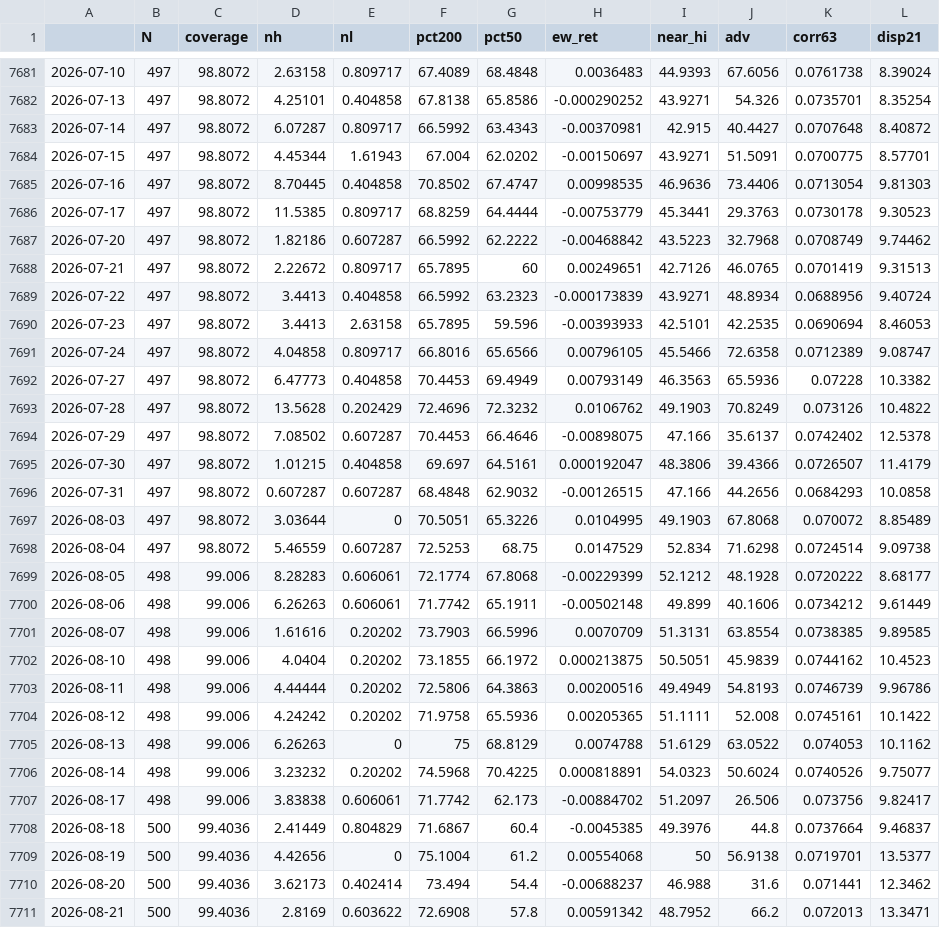
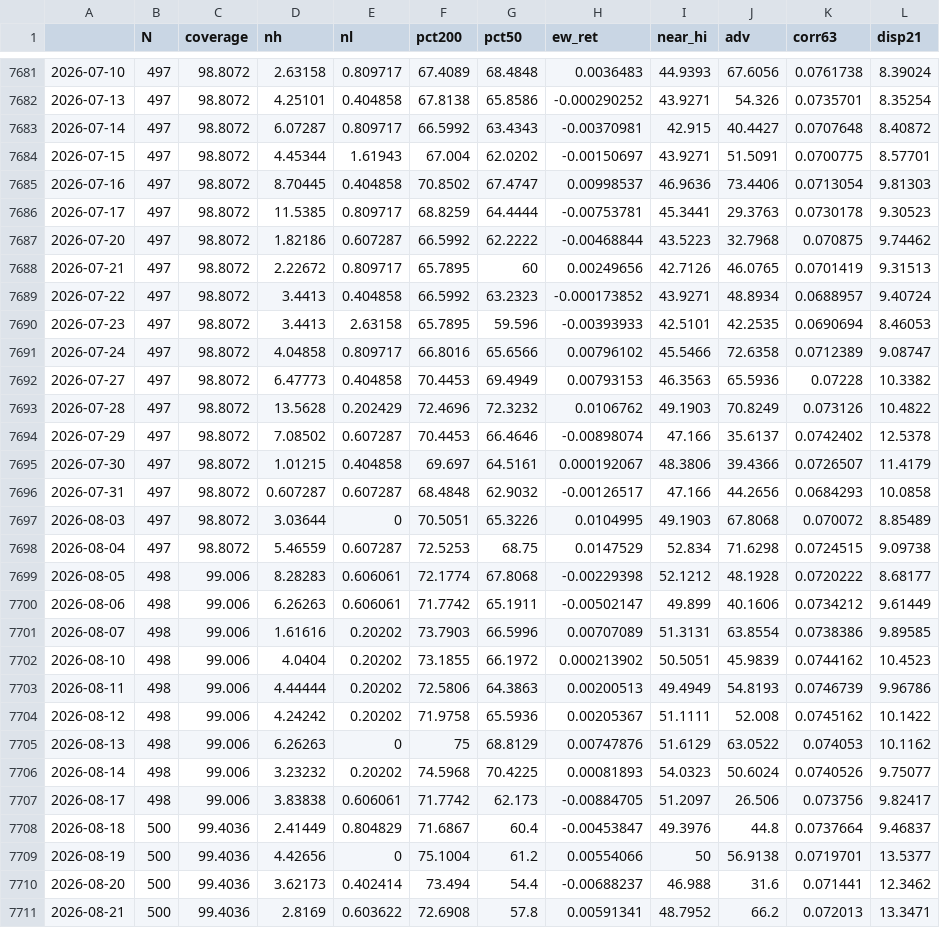
Before and after one commit to puntospillo/analisi-finanziaria, a CSV file: cache/ampiezza_storico.csv, drawn as a sheet; only a part is shown, gaps mark what is left out; the diff covers the shown part only.

```diff
--- a/cache/ampiezza_storico.csv
+++ b/cache/ampiezza_storico.csv
@@ -7684,28 +7684,28 @@
 2026-07-15,497,98.8072,4.45344,1.61943,67.004,62.0202,-0.00150697,43.9271,51.5091,0.0700775,8.57701
-2026-07-16,497,98.8072,8.70445,0.404858,70.8502,67.4747,0.00998535,46.9636,73.4406,0.0713054,9.81303
-2026-07-17,497,98.8072,11.5385,0.809717,68.8259,64.4444,-0.00753779,45.3441,29.3763,0.0730178,9.30523
-2026-07-20,497,98.8072,1.82186,0.607287,66.5992,62.2222,-0.00468842,43.5223,32.7968,0.0708749,9.74462
-2026-07-21,497,98.8072,2.22672,0.809717,65.7895,60,0.00249651,42.7126,46.0765,0.0701419,9.31513
-2026-07-22,497,98.8072,3.4413,0.404858,66.5992,63.2323,-0.000173839,43.9271,48.8934,0.0688956,9.40724
+2026-07-16,497,98.8072,8.70445,0.404858,70.8502,67.4747,0.00998537,46.9636,73.4406,0.0713054,9.81303
+2026-07-17,497,98.8072,11.5385,0.809717,68.8259,64.4444,-0.00753781,45.3441,29.3763,0.0730178,9.30523
+2026-07-20,497,98.8072,1.82186,0.607287,66.5992,62.2222,-0.00468844,43.5223,32.7968,0.070875,9.74462
+2026-07-21,497,98.8072,2.22672,0.809717,65.7895,60,0.00249656,42.7126,46.0765,0.0701419,9.31513
+2026-07-22,497,98.8072,3.4413,0.404858,66.5992,63.2323,-0.000173852,43.9271,48.8934,0.0688957,9.40724
 2026-07-23,497,98.8072,3.4413,2.63158,65.7895,59.596,-0.00393933,42.5101,42.2535,0.0690694,8.46053
-2026-07-24,497,98.8072,4.04858,0.809717,66.8016,65.6566,0.00796105,45.5466,72.6358,0.0712389,9.08747
-2026-07-27,497,98.8072,6.47773,0.404858,70.4453,69.4949,0.00793149,46.3563,65.5936,0.07228,10.3382
+2026-07-24,497,98.8072,4.04858,0.809717,66.8016,65.6566,0.00796102,45.5466,72.6358,0.0712389,9.08747
+2026-07-27,497,98.8072,6.47773,0.404858,70.4453,69.4949,0.00793153,46.3563,65.5936,0.07228,10.3382
 2026-07-28,497,98.8072,13.5628,0.202429,72.4696,72.3232,0.0106762,49.1903,70.8249,0.073126,10.4822
-2026-07-29,497,98.8072,7.08502,0.607287,70.4453,66.4646,-0.00898075,47.166,35.6137,0.0742402,12.5378
-2026-07-30,497,98.8072,1.01215,0.404858,69.697,64.5161,0.000192047,48.3806,39.4366,0.0726507,11.4179
-2026-07-31,497,98.8072,0.607287,0.607287,68.4848,62.9032,-0.00126515,47.166,44.2656,0.0684293,10.0858
+2026-07-29,497,98.8072,7.08502,0.607287,70.4453,66.4646,-0.00898074,47.166,35.6137,0.0742402,12.5378
+2026-07-30,497,98.8072,1.01215,0.404858,69.697,64.5161,0.000192067,48.3806,39.4366,0.0726507,11.4179
+2026-07-31,497,98.8072,0.607287,0.607287,68.4848,62.9032,-0.00126517,47.166,44.2656,0.0684293,10.0858
 2026-08-03,497,98.8072,3.03644,0,70.5051,65.3226,0.0104995,49.1903,67.8068,0.070072,8.85489
-2026-08-04,497,98.8072,5.46559,0.607287,72.5253,68.75,0.0147529,52.834,71.6298,0.0724514,9.09738
-2026-08-05,498,99.006,8.28283,0.606061,72.1774,67.8068,-0.00229399,52.1212,48.1928,0.0720222,8.68177
-2026-08-06,498,99.006,6.26263,0.606061,71.7742,65.1911,-0.00502148,49.899,40.1606,0.0734212,9.61449
-2026-08-07,498,99.006,1.61616,0.20202,73.7903,66.5996,0.0070709,51.3131,63.8554,0.0738385,9.89585
-2026-08-10,498,99.006,4.0404,0.20202,73.1855,66.1972,0.000213875,50.5051,45.9839,0.0744162,10.4523
-2026-08-11,498,99.006,4.44444,0.20202,72.5806,64.3863,0.00200516,49.4949,54.8193,0.0746739,9.96786
-2026-08-12,498,99.006,4.24242,0.20202,71.9758,65.5936,0.00205365,51.1111,52.008,0.0745161,10.1422
-2026-08-13,498,99.006,6.26263,0,75,68.8129,0.0074788,51.6129,63.0522,0.074053,10.1162
-2026-08-14,498,99.006,3.23232,0.20202,74.5968,70.4225,0.000818891,54.0323,50.6024,0.0740526,9.75077
-2026-08-17,498,99.006,3.83838,0.606061,71.7742,62.173,-0.00884702,51.2097,26.506,0.073756,9.82417
-2026-08-18,500,99.4036,2.41449,0.804829,71.6867,60.4,-0.0045385,49.3976,44.8,0.0737664,9.46837
-2026-08-19,500,99.4036,4.42656,0,75.1004,61.2,0.00554068,50,56.9138,0.0719701,13.5377
+2026-08-04,497,98.8072,5.46559,0.607287,72.5253,68.75,0.0147529,52.834,71.6298,0.0724515,9.09738
+2026-08-05,498,99.006,8.28283,0.606061,72.1774,67.8068,-0.00229398,52.1212,48.1928,0.0720222,8.68177
+2026-08-06,498,99.006,6.26263,0.606061,71.7742,65.1911,-0.00502147,49.899,40.1606,0.0734212,9.61449
+2026-08-07,498,99.006,1.61616,0.20202,73.7903,66.5996,0.00707089,51.3131,63.8554,0.0738386,9.89585
+2026-08-10,498,99.006,4.0404,0.20202,73.1855,66.1972,0.000213902,50.5051,45.9839,0.0744162,10.4523
+2026-08-11,498,99.006,4.44444,0.20202,72.5806,64.3863,0.00200513,49.4949,54.8193,0.0746739,9.96786
+2026-08-12,498,99.006,4.24242,0.20202,71.9758,65.5936,0.00205367,51.1111,52.008,0.0745162,10.1422
+2026-08-13,498,99.006,6.26263,0,75,68.8129,0.00747876,51.6129,63.0522,0.074053,10.1162
+2026-08-14,498,99.006,3.23232,0.20202,74.5968,70.4225,0.00081893,54.0323,50.6024,0.0740526,9.75077
+2026-08-17,498,99.006,3.83838,0.606061,71.7742,62.173,-0.00884705,51.2097,26.506,0.073756,9.82417
+2026-08-18,500,99.4036,2.41449,0.804829,71.6867,60.4,-0.00453847,49.3976,44.8,0.0737664,9.46837
+2026-08-19,500,99.4036,4.42656,0,75.1004,61.2,0.00554066,50,56.9138,0.0719701,13.5377
 2026-08-20,500,99.4036,3.62173,0.402414,73.494,54.4,-0.00688237,46.988,31.6,0.071441,12.3462
-2026-08-21,500,99.4036,2.8169,0.603622,72.6908,57.8,0.00591342,48.7952,66.2,0.072013,13.3471
+2026-08-21,500,99.4036,2.8169,0.603622,72.6908,57.8,0.00591341,48.7952,66.2,0.072013,13.3471
```
Also changed, not shown: 1 added row and 71 edited cells elsewhere in this file, 11 other files.
